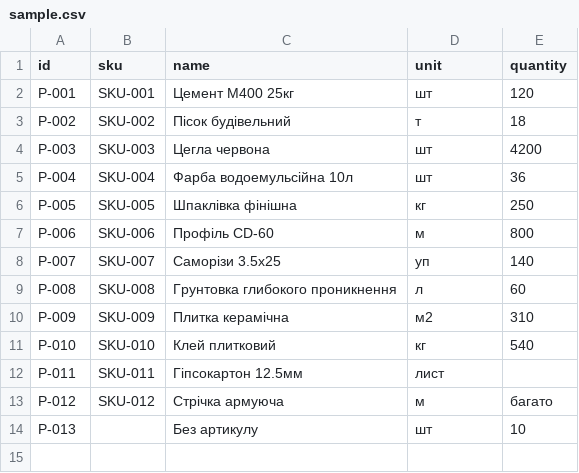
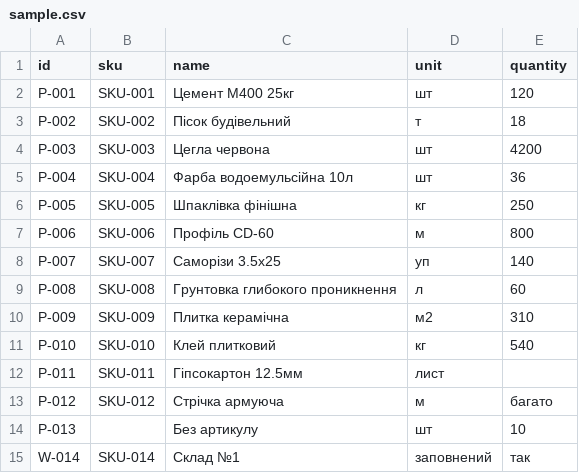
Before and after one commit to Vas-Kis/CPP-3k1sem, a CSV file: data/sample.csv, drawn as a sheet.

Commit message:
lab03 Added W-014 to data.csv

```diff
--- a/data/sample.csv
+++ b/data/sample.csv
@@ -14 +14,2 @@ P-012;SKU-012;Стрічка армуюча;м;багато
 P-013;;Без артикулу;шт;10
+W-014;SKU-014;Склад №1;заповнений;так
```
